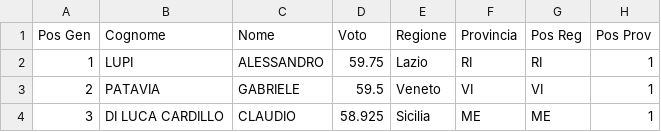
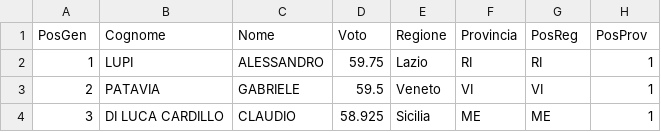
Before and after one commit to GioMa63/OnorarioPublicCode, a CSV file: ufficiale1.CSV, drawn as a sheet; only a part is shown.

Commit message:
Update ufficiale1.CSV

```diff
--- a/ufficiale1.CSV
+++ b/ufficiale1.CSV
@@ -1,2 +1,2 @@
-Pos Gen;Cognome;Nome;Voto;Regione;Provincia;Pos Reg;Pos Prov
+PosGen;Cognome;Nome;Voto;Regione;Provincia;PosReg;PosProv
 1;LUPI;ALESSANDRO;59.75;Lazio;RI;RI;1
```
